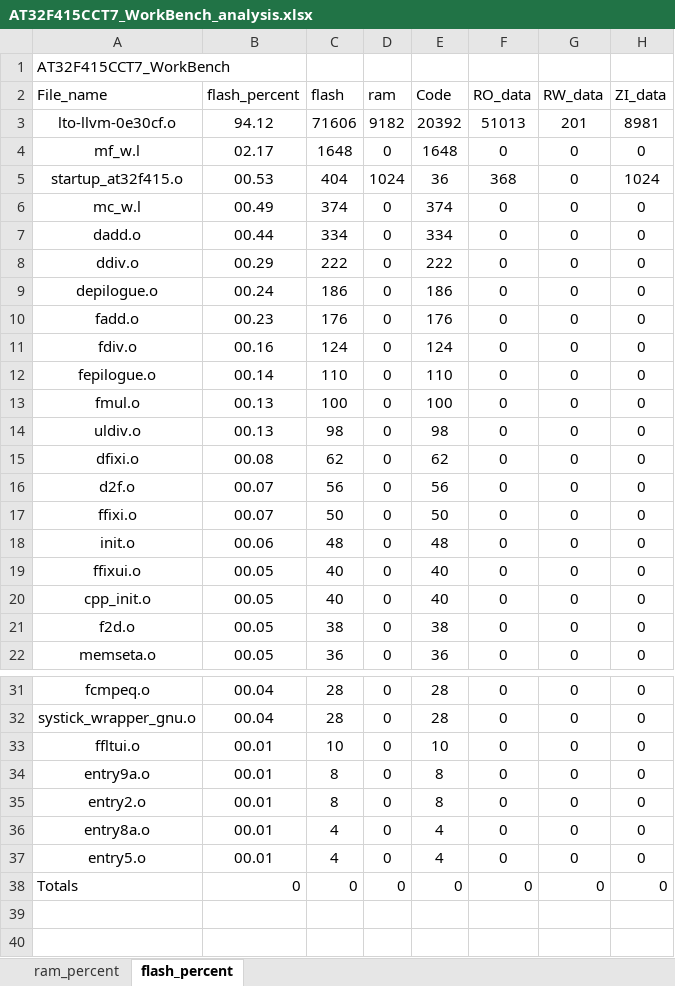
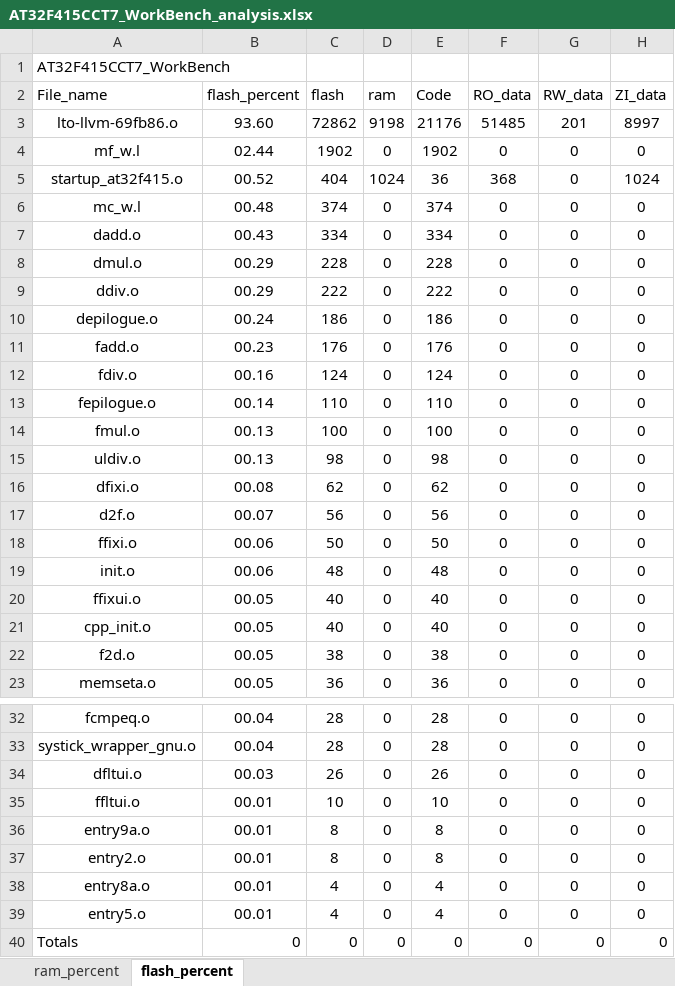
Before and after one commit to FW-Projects/FW_S2PRO, an Excel workbook: app/AT32F415CCT7_WorkBench/project/MDK_V5/AT32F415CCT7_WorkBench_analysis.xlsx, sheet flash_percent, drawn as a sheet; only a part is shown, gaps mark what is left out; values as stored, in another font and other column widths than the file's, no borders; charts and pictures and table styles not drawn; removed rows and columns are numbered as before the commit, all else as after; the diff names each change by its address in the sheet, - before the commit and + after, or states it on an @@ line.

```diff
--- a/app/AT32F415CCT7_WorkBench/project/MDK_V5/AT32F415CCT7_WorkBench_analysis.xlsx (sheet flash_percent)
+++ b/app/AT32F415CCT7_WorkBench/project/MDK_V5/AT32F415CCT7_WorkBench_analysis.xlsx (sheet flash_percent)
-row 3: lto-llvm-0e30cf.o | 94.12 | 71606 | 9182 | 20392 | 51013 | 201 | 8981
+row 3: lto-llvm-69fb86.o | 93.60 | 72862 | 9198 | 21176 | 51485 | 201 | 8997
-B4 (flash_percent): 02.17
+B4 (flash_percent): 02.44
-C4 (flash): 1648
+C4 (flash): 1902
-E4 (Code): 1648
+E4 (Code): 1902
-B5 (flash_percent): 00.53
+B5 (flash_percent): 00.52
-B6 (flash_percent): 00.49
+B6 (flash_percent): 00.48
-B7 (flash_percent): 00.44
+B7 (flash_percent): 00.43
+row 8: dmul.o | 00.29 | 228 | 0 | 228 | 0 | 0 | 0
-B18 (flash_percent): 00.07
+B18 (flash_percent): 00.06
+row 34: dfltui.o | 00.03 | 26 | 0 | 26 | 0 | 0 | 0
```
Also changed, not shown: sheet ram_percent, charts or pictures, bootloader/project/MDK_V5/AT32F415CCT7_WorkBench_analysis.xlsx, 52 other files.
